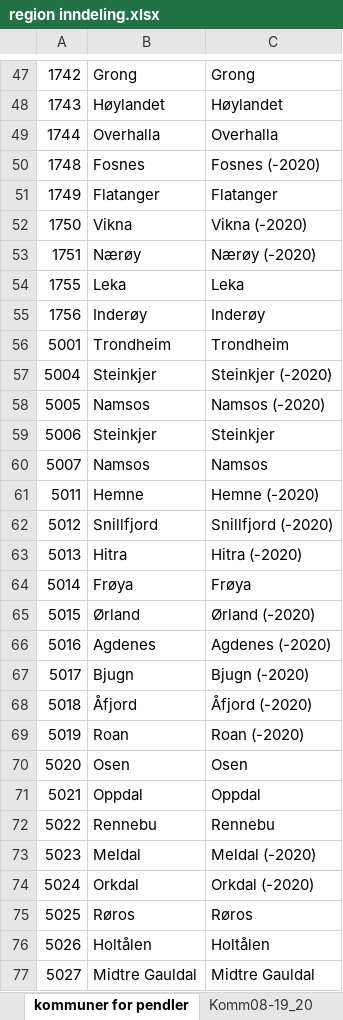
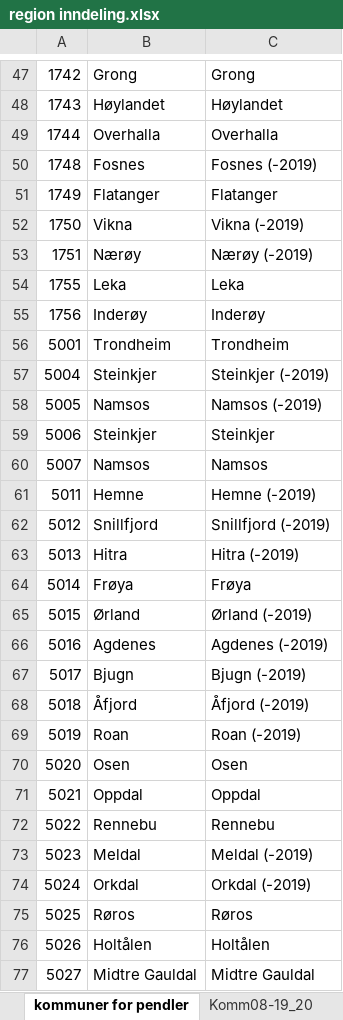
Before and after one commit to TrondelagiTall/mal, an Excel workbook: region inndeling.xlsx, sheet kommuner for pendler, drawn as a sheet; only a part is shown, gaps mark what is left out; values as stored, in another font and other column widths than the file's, no borders; the diff covers the shown part only; the diff names each change by its address in the sheet, - before the commit and + after, or states it on an @@ line.

```diff
--- a/region inndeling.xlsx (sheet kommuner for pendler)
+++ b/region inndeling.xlsx (sheet kommuner for pendler)
-C50: Fosnes (-2020)
+C50: Fosnes (-2019)
-C52: Vikna (-2020)
+C52: Vikna (-2019)
-C53: Nærøy (-2020)
+C53: Nærøy (-2019)
-C57: Steinkjer (-2020)
+C57: Steinkjer (-2019)
-C58: Namsos (-2020)
+C58: Namsos (-2019)
-C61: Hemne (-2020)
+C61: Hemne (-2019)
-C62: Snillfjord (-2020)
+C62: Snillfjord (-2019)
-C63: Hitra (-2020)
+C63: Hitra (-2019)
-C65: Ørland (-2020)
+C65: Ørland (-2019)
-C66: Agdenes (-2020)
+C66: Agdenes (-2019)
-C67: Bjugn (-2020)
+C67: Bjugn (-2019)
-C68: Åfjord (-2020)
+C68: Åfjord (-2019)
-C69: Roan (-2020)
+C69: Roan (-2019)
-C73: Meldal (-2020)
+C73: Meldal (-2019)
-C74: Orkdal (-2020)
+C74: Orkdal (-2019)
```
Also changed, not shown: 26 edited cells elsewhere in this sheet.
